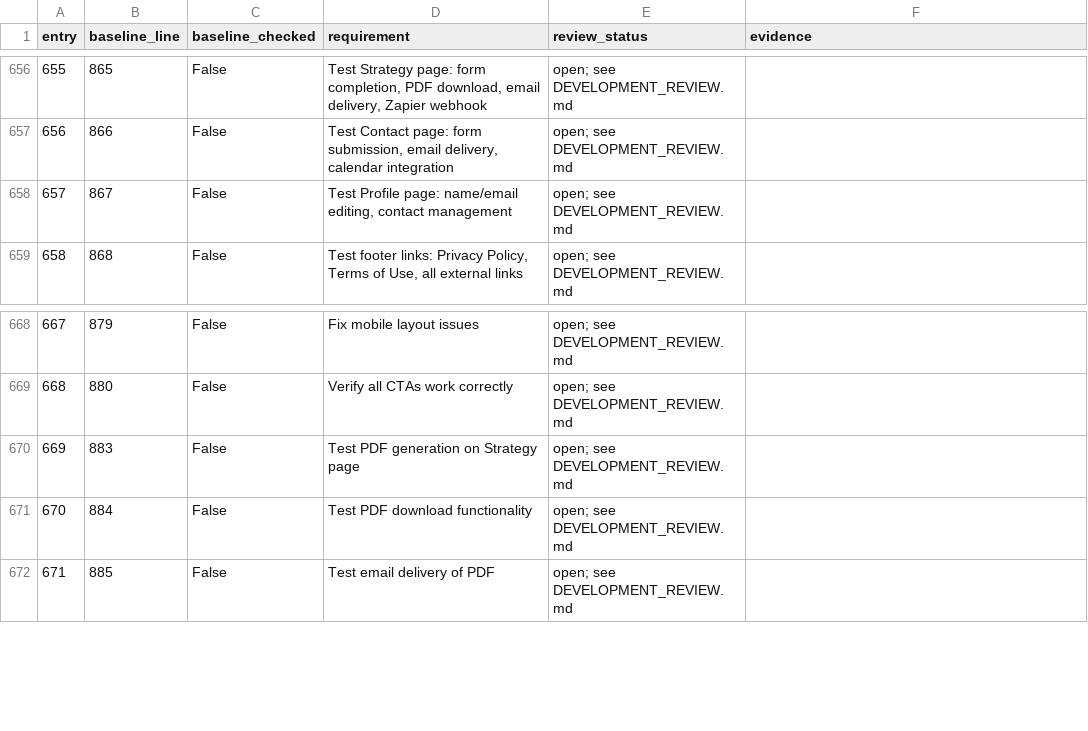
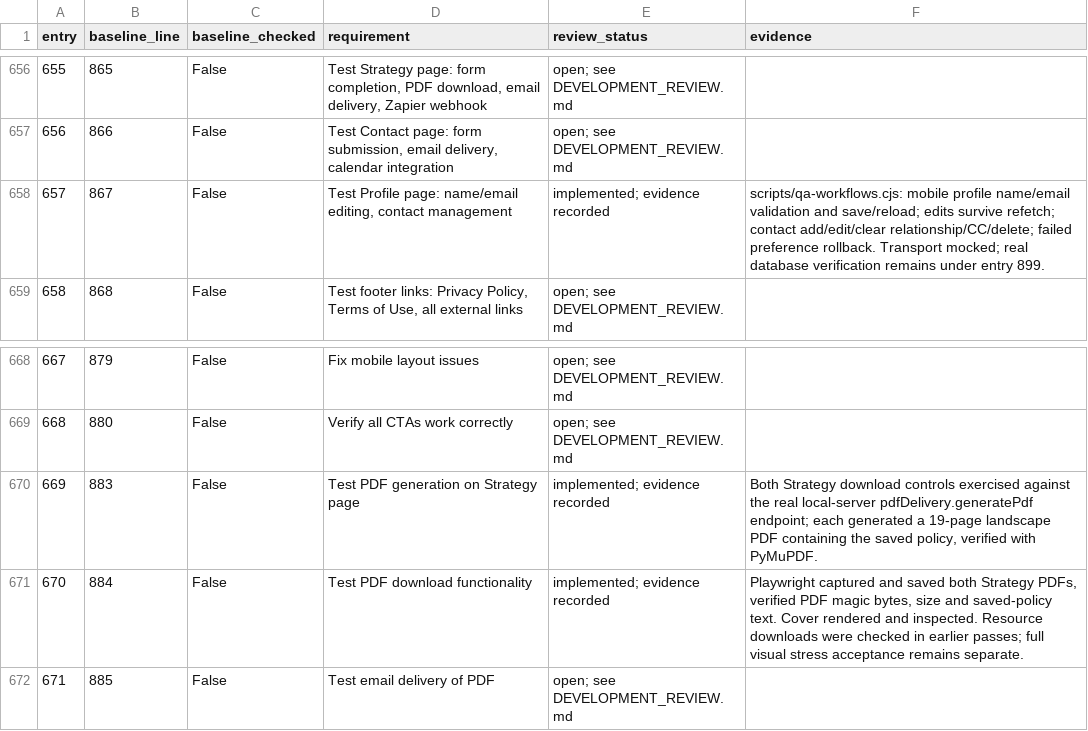
Before and after one commit to dcradulescu/ltc-insurance-portal, a CSV file: docs/TODO_REVIEW.csv, drawn as a sheet; only a part is shown, gaps mark what is left out.

Commit message:
Fix saved-policy strategy workflows and contact/profile editing

```diff
--- a/docs/TODO_REVIEW.csv
+++ b/docs/TODO_REVIEW.csv
@@ -657,3 +657,3 @@ entry,baseline_line,baseline_checked,requirement,review_status,evidence
 656,866,False,"Test Contact page: form submission, email delivery, calendar integration",open; see DEVELOPMENT_REVIEW.md,
-657,867,False,"Test Profile page: name/email editing, contact management",open; see DEVELOPMENT_REVIEW.md,
+657,867,False,"Test Profile page: name/email editing, contact management",implemented; evidence recorded,scripts/qa-workflows.cjs: mobile profile name/email validation and save/reload; edits survive refetch; contact add/edit/clear relationship/CC/delete; failed preference rollback. Transport mocked; real database verification remains under entry 899.
 658,868,False,"Test footer links: Privacy Policy, Terms of Use, all external links",open; see DEVELOPMENT_REVIEW.md,
@@ -669,4 +669,4 @@ entry,baseline_line,baseline_checked,requirement,review_status,evidence
 668,880,False,Verify all CTAs work correctly,open; see DEVELOPMENT_REVIEW.md,
-669,883,False,Test PDF generation on Strategy page,open; see DEVELOPMENT_REVIEW.md,
-670,884,False,Test PDF download functionality,open; see DEVELOPMENT_REVIEW.md,
+669,883,False,Test PDF generation on Strategy page,implemented; evidence recorded,"Both Strategy download controls exercised against the real local-server pdfDelivery.generatePdf endpoint; each generated a 19-page landscape PDF containing the saved policy, verified with PyMuPDF."
+670,884,False,Test PDF download functionality,implemented; evidence recorded,"Playwright captured and saved both Strategy PDFs, verified PDF magic bytes, size and saved-policy text. Cover rendered and inspected. Resource downloads were checked in earlier passes; full visual stress acceptance remains separate."
 671,885,False,Test email delivery of PDF,open; see DEVELOPMENT_REVIEW.md,
```
Also changed, not shown: 17 other files.
